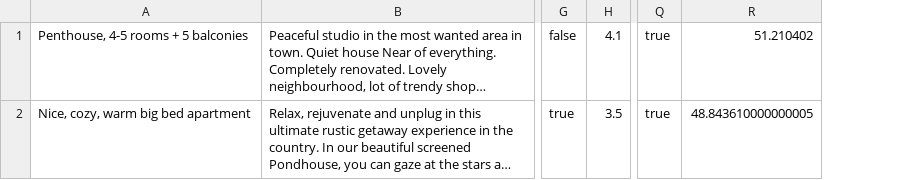
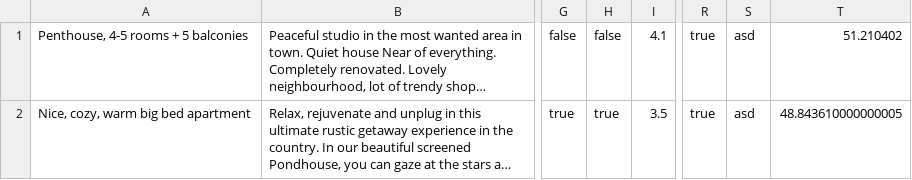
Before and after one commit to htmlacademy-nodejs-api/606973-six-cities-6, a TSV file: mocks/mock-data.tsv, drawn as a sheet; only a part is shown, gaps mark what is left out; long unchanged cells end in …; the diff names each change by its address in the sheet, - before the commit and + after, or states it on an @@ line.

```diff
--- a/mocks/mock-data.tsv
+++ b/mocks/mock-data.tsv
+column H, rows 1-2: false | true
+column S, rows 1-2: asd | asd
```
Also changed, not shown: 23 other files.
